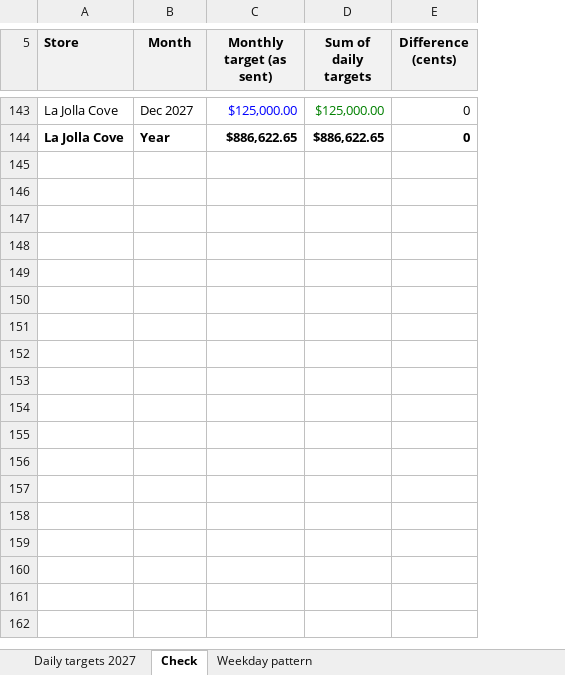
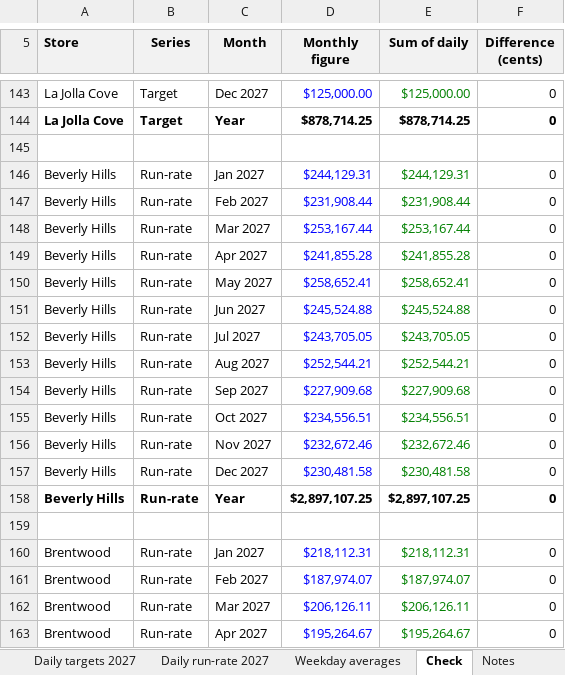
Before and after one commit to MRE-GA/parakeet_forecasts, an Excel workbook: outputs/Parakeet_2027_Daily_Targets.xlsx, sheet Check, drawn as a sheet; only a part is shown, gaps mark what is left out; values as stored, in another font and other column widths than the file's, no borders; removed rows and columns are numbered as before the commit, all else as after; the diff covers the shown part only; the diff names each change by its address in the sheet, - before the commit and + after, or states it on an @@ line.

```diff
--- a/outputs/Parakeet_2027_Daily_Targets.xlsx (sheet Check)
+++ b/outputs/Parakeet_2027_Daily_Targets.xlsx (sheet Check)
-sheet tab: Weekday pattern
+sheet tab: Weekday averages
+sheet tab: Daily run-rate 2027
+sheet tab: Notes
@@ sheet tab order changed: Daily targets 2027 | Daily run-rate 2027 | Weekday averages | Check | Notes @@
+column B (Series), rows 143-144: Target | Target
-column C (Monthly target (as sent)), rows 143-144: $125,000.00 | $886,622.65
-column D (Sum of daily targets), rows 143-144: $125,000.00 | $886,622.65
+column D (Monthly figure), rows 143-144: $125,000.00 | $878,714.25
+column E (Sum of daily), rows 143-144: $125,000.00 | $878,714.25
+row 145: (empty)
+row 146: Beverly Hills | Run-rate | Jan 2027 | $244,129.31 | $244,129.31 | 0
+row 147: Beverly Hills | Run-rate | Feb 2027 | $231,908.44 | $231,908.44 | 0
+row 148: Beverly Hills | Run-rate | Mar 2027 | $253,167.44 | $253,167.44 | 0
+row 149: Beverly Hills | Run-rate | Apr 2027 | $241,855.28 | $241,855.28 | 0
+row 150: Beverly Hills | Run-rate | May 2027 | $258,652.41 | $258,652.41 | 0
+row 151: Beverly Hills | Run-rate | Jun 2027 | $245,524.88 | $245,524.88 | 0
+row 152: Beverly Hills | Run-rate | Jul 2027 | $243,705.05 | $243,705.05 | 0
+row 153: Beverly Hills | Run-rate | Aug 2027 | $252,544.21 | $252,544.21 | 0
+row 154: Beverly Hills | Run-rate | Sep 2027 | $227,909.68 | $227,909.68 | 0
+row 155: Beverly Hills | Run-rate | Oct 2027 | $234,556.51 | $234,556.51 | 0
+row 156: Beverly Hills | Run-rate | Nov 2027 | $232,672.46 | $232,672.46 | 0
+row 157: Beverly Hills | Run-rate | Dec 2027 | $230,481.58 | $230,481.58 | 0
+row 158: Beverly Hills | Run-rate | Year | $2,897,107.25 | $2,897,107.25 | 0
+row 159: (empty)
+row 160: Brentwood | Run-rate | Jan 2027 | $218,112.31 | $218,112.31 | 0
+row 161: Brentwood | Run-rate | Feb 2027 | $187,974.07 | $187,974.07 | 0
+row 162: Brentwood | Run-rate | Mar 2027 | $206,126.11 | $206,126.11 | 0
+row 163: Brentwood | Run-rate | Apr 2027 | $195,264.67 | $195,264.67 | 0
```
Also changed, not shown: 121 added rows and 3 edited cells elsewhere in this sheet, sheet Daily targets 2027, sheet Weekday averages, formulas that keep their value, outputs/Parakeet_2027_Manager_Targets.xlsx, 14 other files.
